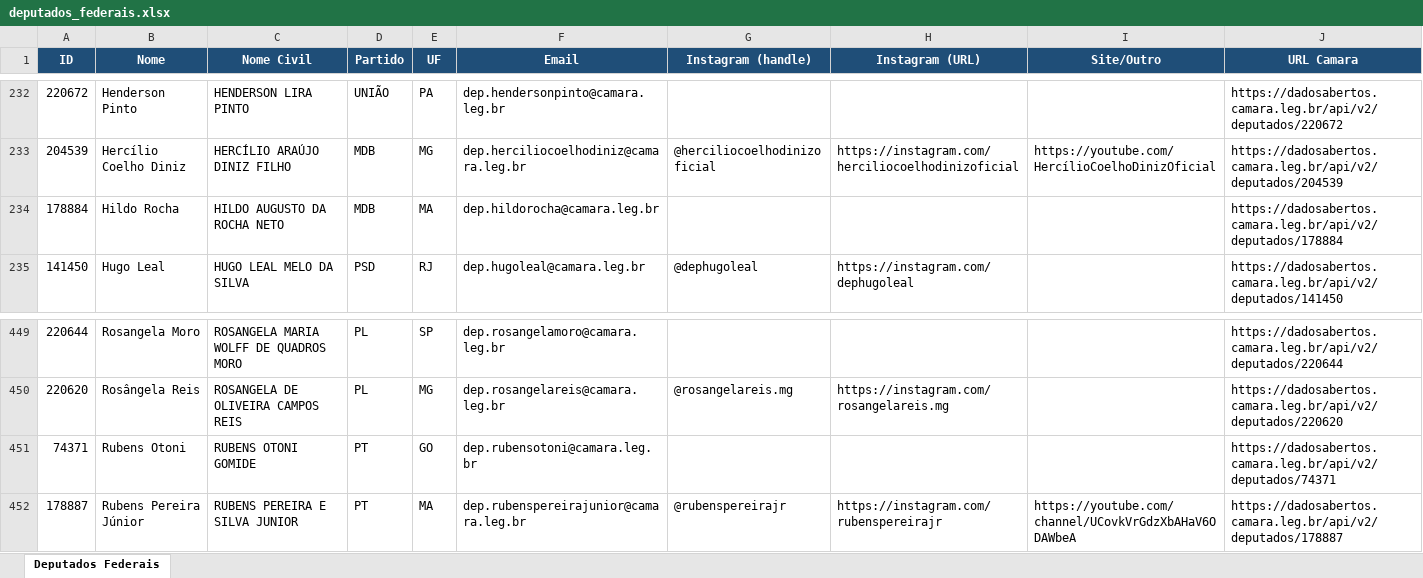
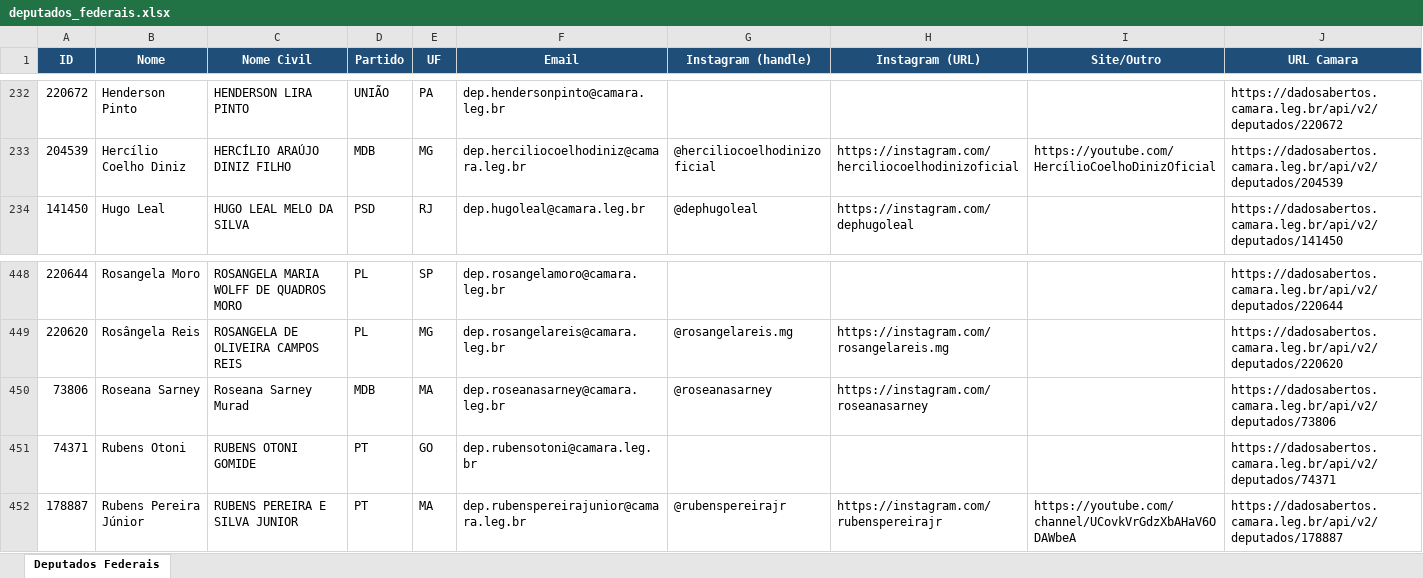
Before and after one commit to philipeassessoria-lgtm/monitor-deputados, an Excel workbook: deputados_federais.xlsx, sheet Deputados Federais, drawn as a sheet; only a part is shown, gaps mark what is left out; values as stored, in another font and other column widths than the file's, no borders; removed rows and columns are numbered as before the commit, all else as after; the diff names each change by its address in the sheet, - before the commit and + after, or states it on an @@ line.

```diff
--- a/deputados_federais.xlsx (sheet Deputados Federais)
+++ b/deputados_federais.xlsx (sheet Deputados Federais)
-row 234: 178884 | Hildo Rocha | HILDO AUGUSTO DA ROCHA NETO | MDB | MA | dep.hildorocha@camara.leg.br |  |  |  | https://dadosabertos.camara.leg.br/api/v2/deputados/178884
+row 450: 73806 | Roseana Sarney | Roseana Sarney Murad | MDB | MA | dep.roseanasarney@camara.leg.br | @roseanasarney | https://instagram.com/roseanasarney |  | https://dadosabertos.camara.leg.br/api/v2/deputados/73806
```
Also changed, not shown: deputados_estaduais.xlsx, 1 other file.
